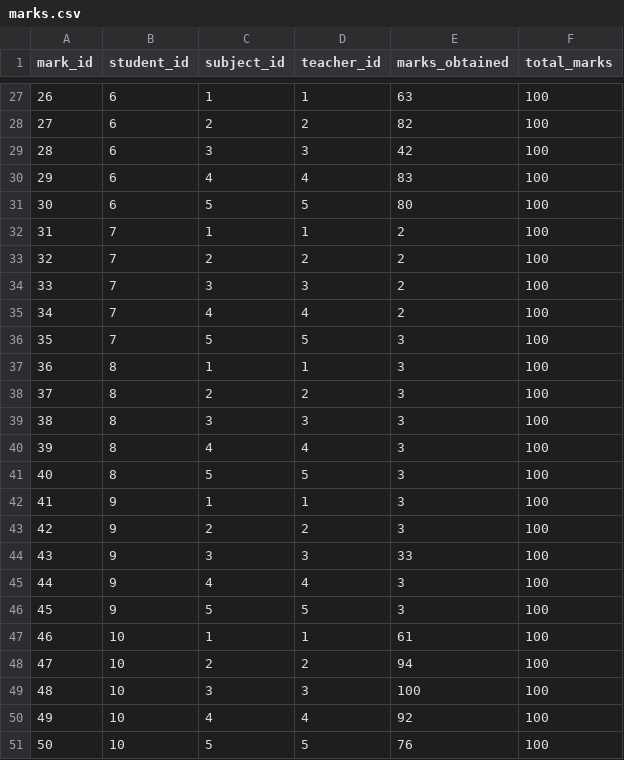
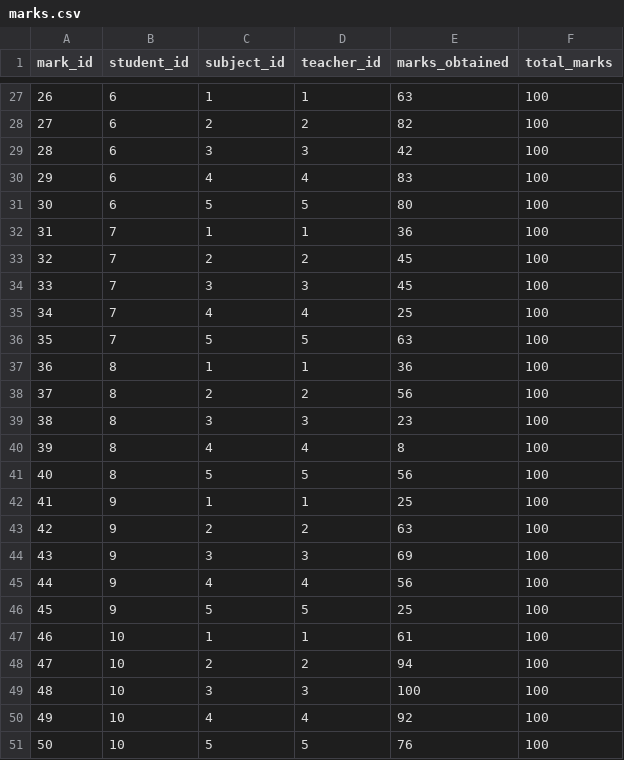
Before and after one commit to dhirajskitchen/SMS, a CSV file: data/marks.csv, drawn as a sheet; only a part is shown, gaps mark what is left out; the diff covers the shown part only.

```diff
--- a/data/marks.csv
+++ b/data/marks.csv
@@ -31,17 +31,17 @@ mark_id,student_id,subject_id,teacher_id,marks_obtained,total_marks
 30,6,5,5,80,100
-31,7,1,1,2,100
-32,7,2,2,2,100
-33,7,3,3,2,100
-34,7,4,4,2,100
-35,7,5,5,3,100
-36,8,1,1,3,100
-37,8,2,2,3,100
-38,8,3,3,3,100
-39,8,4,4,3,100
-40,8,5,5,3,100
-41,9,1,1,3,100
-42,9,2,2,3,100
-43,9,3,3,33,100
-44,9,4,4,3,100
-45,9,5,5,3,100
+31,7,1,1,36,100
+32,7,2,2,45,100
+33,7,3,3,45,100
+34,7,4,4,25,100
+35,7,5,5,63,100
+36,8,1,1,36,100
+37,8,2,2,56,100
+38,8,3,3,23,100
+39,8,4,4,8,100
+40,8,5,5,56,100
+41,9,1,1,25,100
+42,9,2,2,63,100
+43,9,3,3,69,100
+44,9,4,4,56,100
+45,9,5,5,25,100
 46,10,1,1,61,100
```
Also changed, not shown: 35 edited cells elsewhere in this file, data/application.csv, data/attendance.csv, 8 other files.
